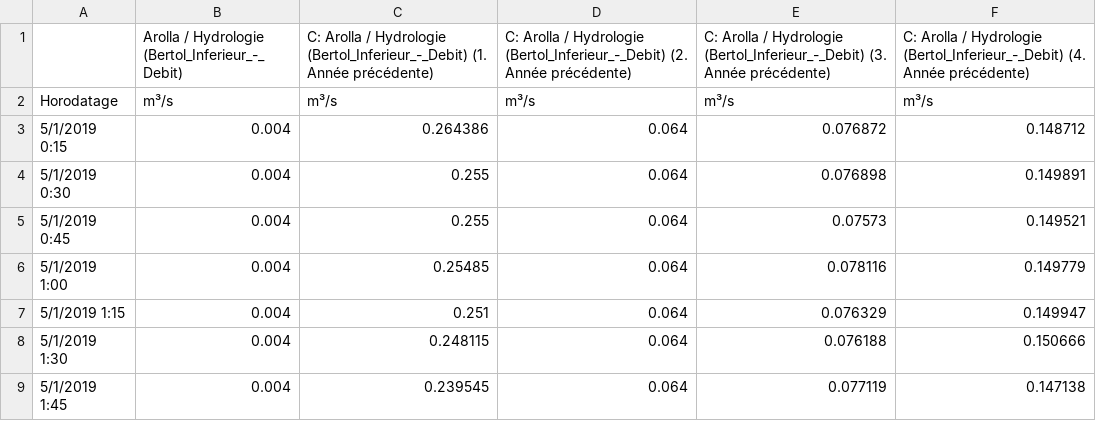
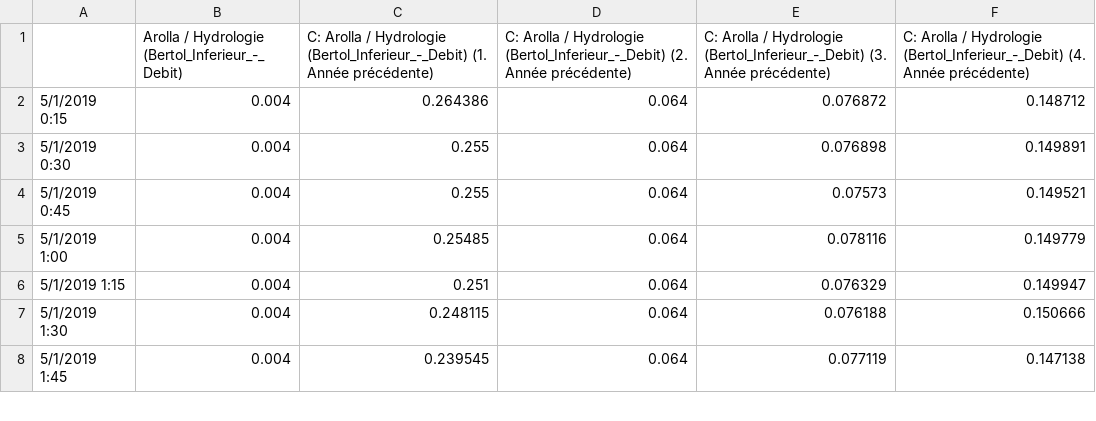
Before and after one commit to LuanaMartelli/BlueArk2019, a CSV file: dataset/debit_Bertol_inferieur.csv, drawn as a sheet; only a part is shown; the diff names each change by its address in the sheet, - before the commit and + after, or states it on an @@ line.

Commit message:
remove secon line of dataset files

```diff
--- a/dataset/debit_Bertol_inferieur.csv
+++ b/dataset/debit_Bertol_inferieur.csv
-row 2: Horodatage | m³/s | m³/s | m³/s | m³/s | m³/s
```
Also changed, not shown: dataset/debit_Edelweiss.csv, dataset/debit_Tsijiore.csv, 9 other files.
